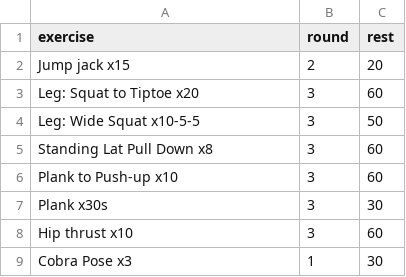
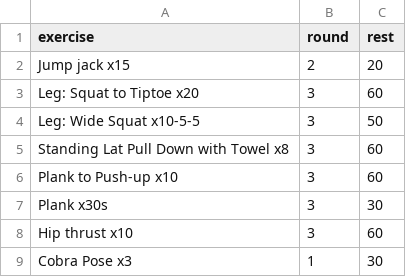
Before and after one commit to taducanh1605/training, a CSV file: Training Program/FullBodyFemale/Level 0/F Full Body lvl. 0 week 1.csv, drawn as a sheet.

```diff
--- a/Training Program/FullBodyFemale/Level 0/F Full Body lvl. 0 week 1.csv
+++ b/Training Program/FullBodyFemale/Level 0/F Full Body lvl. 0 week 1.csv
@@ -4,3 +4,3 @@ Leg: Squat to Tiptoe x20,3,60
 Leg: Wide Squat x10-5-5,3,50
-Standing Lat Pull Down x8,3,60
+Standing Lat Pull Down with Towel x8,3,60
 Plank to Push-up x10,3,60
```
Also changed, not shown: Training Program/FullBodyFemale/Level 0/F Full Body lvl. 0 week 3.csv, Training Program/FullBodyFemale/Level 0/F Full Body lvl. 0 week 4.csv, 17 other files.
